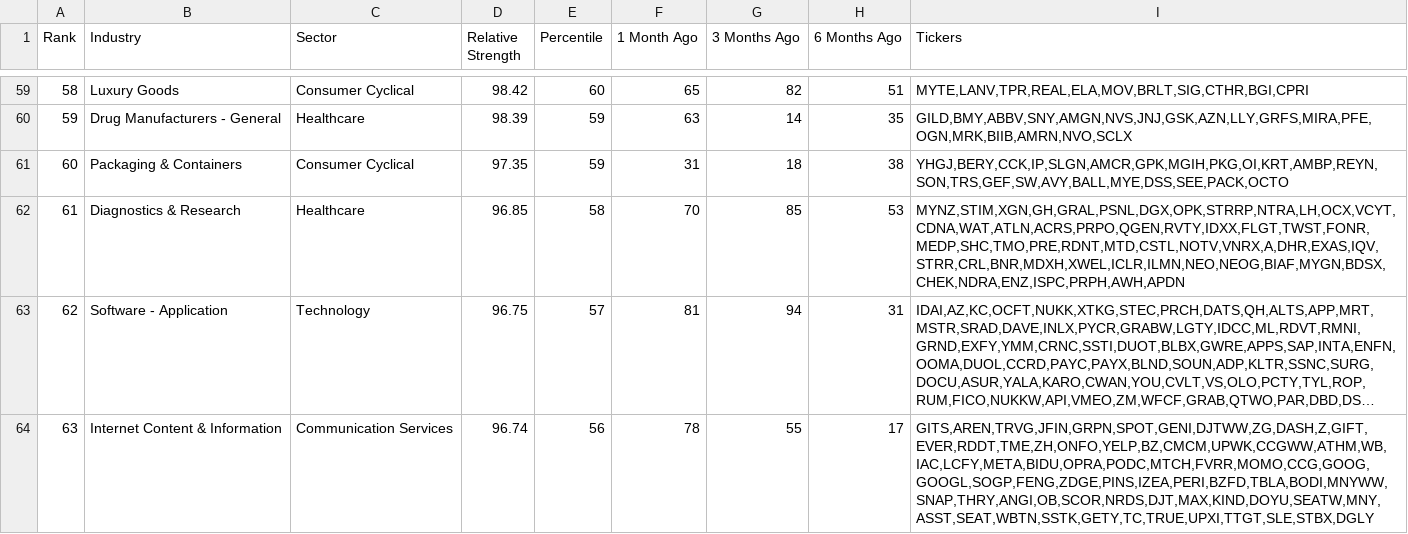
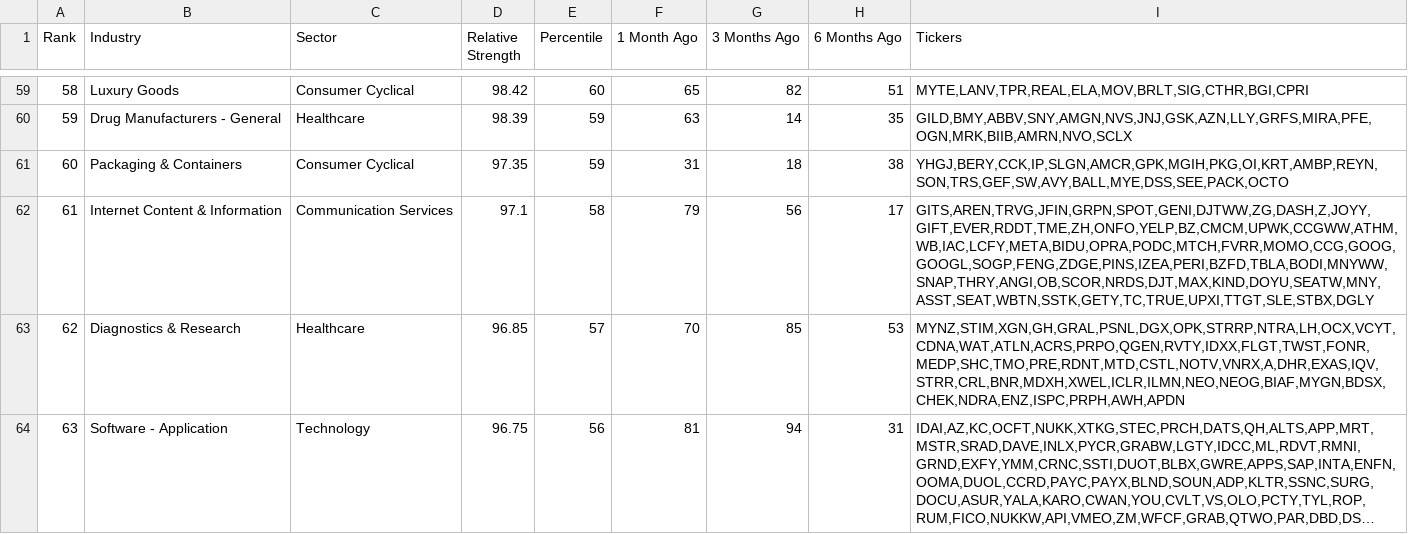
Before and after one commit to dpatelj88/rs-log, a CSV file: output/rs_industries.csv, drawn as a sheet; only a part is shown, gaps mark what is left out; long unchanged cells end in …; removed rows and columns are numbered as before the commit, all else as after; the diff covers the shown part only; the diff names each change by its address in the sheet, - before the commit and + after, or states it on an @@ line.

```diff
--- a/output/rs_industries.csv
+++ b/output/rs_industries.csv
@@ column A (Rank) renumbered between rows 9 and 118 @@
+row 62: 61 | Internet Content & Information | Communication Services | 97.1 | 58 | 79 | 56 | 17 | GITS,AREN,TRVG,JFIN,GRPN,SPOT,GENI,DJTWW,ZG,DASH,Z,JOYY,GIFT,EVER,RDDT,TME,ZH,ONFO,YELP,BZ,CMCM,UPWK,CCGWW,ATHM,WB,IAC,LCFY,META,BIDU,OPRA,PODC,MTCH,FVRR,MOMO,CCG,GOOG,GOOGL,SOGP,FENG,ZDGE,PINS,IZEA,PERI,BZFD,TBLA,BODI,MNYWW,SNAP,THRY,ANGI,OB,SCOR,NRDS,DJT,MAX,KIND,DOYU,SEATW,MNY,ASST,SEAT,WBTN,SSTK,GETY,TC,TRUE,UPXI,TTGT,SLE,STBX,DGLY
-E63 (Percentile): 58
+E63 (Percentile): 57
-E64 (Percentile): 57
+E64 (Percentile): 56
-row 64: 63 | Internet Content & Information | Communication Services | 96.74 | 56 | 78 | 55 | 17 | GITS,AREN,TRVG,JFIN,GRPN,SPOT,GENI,DJTWW,ZG,DASH,Z,GIFT,EVER,RDDT,TME,ZH,ONFO,YELP,BZ,CMCM,UPWK,CCGWW,ATHM,WB,IAC,LCFY,META,BIDU,OPRA,PODC,MTCH,FVRR,MOMO,CCG,GOOG,GOOGL,SOGP,FENG,ZDGE,PINS,IZEA,PERI,BZFD,TBLA,BODI,MNYWW,SNAP,THRY,ANGI,OB,SCOR,NRDS,DJT,MAX,KIND,DOYU,SEATW,MNY,ASST,SEAT,WBTN,SSTK,GETY,TC,TRUE,UPXI,TTGT,SLE,STBX,DGLY
```
Also changed, not shown: 2 added rows, 2 removed rows and 16 edited cells elsewhere in this file, output/RSRATING.csv, output/rs_stocks.csv.
